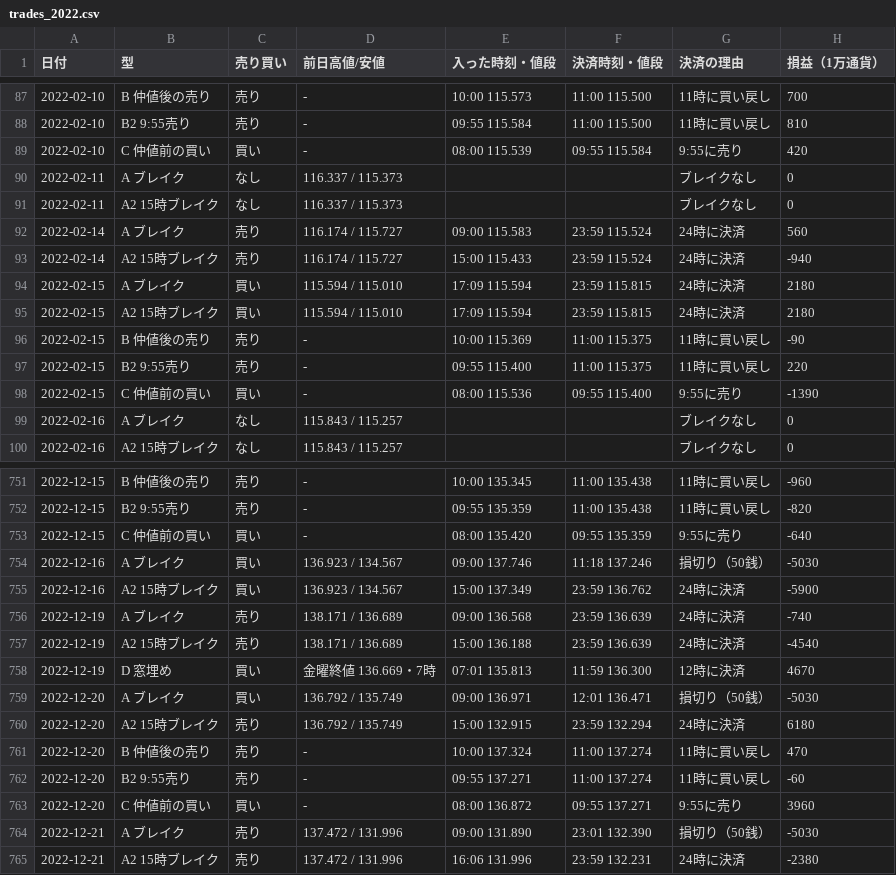
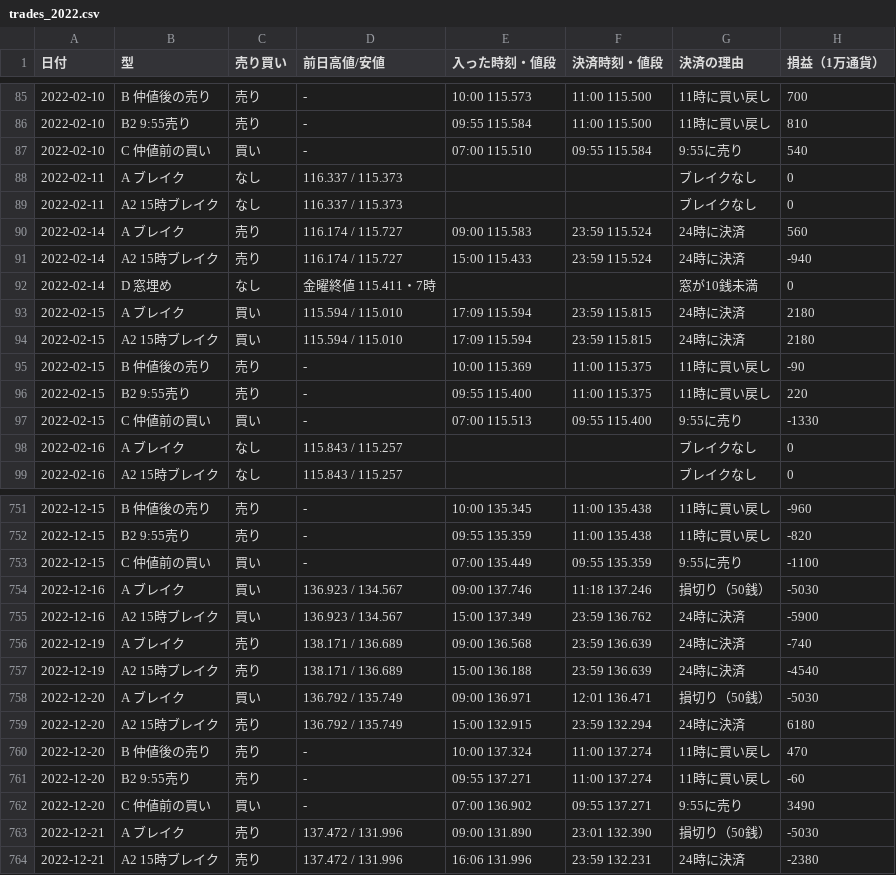
Before and after one commit to inaba-tools/inaba-tools.github.io, a CSV file: fx-kiroku/kenkyu/data/trades_2022.csv, drawn as a sheet; only a part is shown, gaps mark what is left out; the diff covers the shown part only.

```diff
--- a/fx-kiroku/kenkyu/data/trades_2022.csv
+++ b/fx-kiroku/kenkyu/data/trades_2022.csv
@@ -88,3 +86,3 @@
 2022-02-10,B2 9:55売り,売り,-,09:55 115.584,11:00 115.500,11時に買い戻し,810
-2022-02-10,C 仲値前の買い,買い,-,08:00 115.539,09:55 115.584,9:55に売り,420
+2022-02-10,C 仲値前の買い,買い,-,07:00 115.510,09:55 115.584,9:55に売り,540
 2022-02-11,A ブレイク,なし,116.337 / 115.373,,,ブレイクなし,0
@@ -93,2 +91,3 @@
 2022-02-14,A2 15時ブレイク,売り,116.174 / 115.727,15:00 115.433,23:59 115.524,24時に決済,-940
+2022-02-14,D 窓埋め,なし,金曜終値 115.411・7時,,,窓が10銭未満,0
 2022-02-15,A ブレイク,買い,115.594 / 115.010,17:09 115.594,23:59 115.815,24時に決済,2180
@@ -97,3 +96,3 @@
 2022-02-15,B2 9:55売り,売り,-,09:55 115.400,11:00 115.375,11時に買い戻し,220
-2022-02-15,C 仲値前の買い,買い,-,08:00 115.536,09:55 115.400,9:55に売り,-1390
+2022-02-15,C 仲値前の買い,買い,-,07:00 115.513,09:55 115.400,9:55に売り,-1330
 2022-02-16,A ブレイク,なし,115.843 / 115.257,,,ブレイクなし,0
@@ -752,3 +752,3 @@
 2022-12-15,B2 9:55売り,売り,-,09:55 135.359,11:00 135.438,11時に買い戻し,-820
-2022-12-15,C 仲値前の買い,買い,-,08:00 135.420,09:55 135.359,9:55に売り,-640
+2022-12-15,C 仲値前の買い,買い,-,07:00 135.449,09:55 135.359,9:55に売り,-1100
 2022-12-16,A ブレイク,買い,136.923 / 134.567,09:00 137.746,11:18 137.246,損切り（50銭）,-5030
@@ -757,3 +757,2 @@
 2022-12-19,A2 15時ブレイク,売り,138.171 / 136.689,15:00 136.188,23:59 136.639,24時に決済,-4540
-2022-12-19,D 窓埋め,買い,金曜終値 136.669・7時,07:01 135.813,11:59 136.300,12時に決済,4670
 2022-12-20,A ブレイク,買い,136.792 / 135.749,09:00 136.971,12:01 136.471,損切り（50銭）,-5030
@@ -762,3 +761,3 @@
 2022-12-20,B2 9:55売り,売り,-,09:55 137.271,11:00 137.274,11時に買い戻し,-60
-2022-12-20,C 仲値前の買い,買い,-,08:00 136.872,09:55 137.271,9:55に売り,3960
+2022-12-20,C 仲値前の買い,買い,-,07:00 136.902,09:55 137.271,9:55に売り,3490
 2022-12-21,A ブレイク,売り,137.472 / 131.996,09:00 131.890,23:01 132.390,損切り（50銭）,-5030
```
Also changed, not shown: 2 added rows, 3 removed rows and 135 edited cells elsewhere in this file, fx-kiroku/kenkyu/data/trades_2015.csv, fx-kiroku/kenkyu/data/trades_2020.csv, 9 other files.
